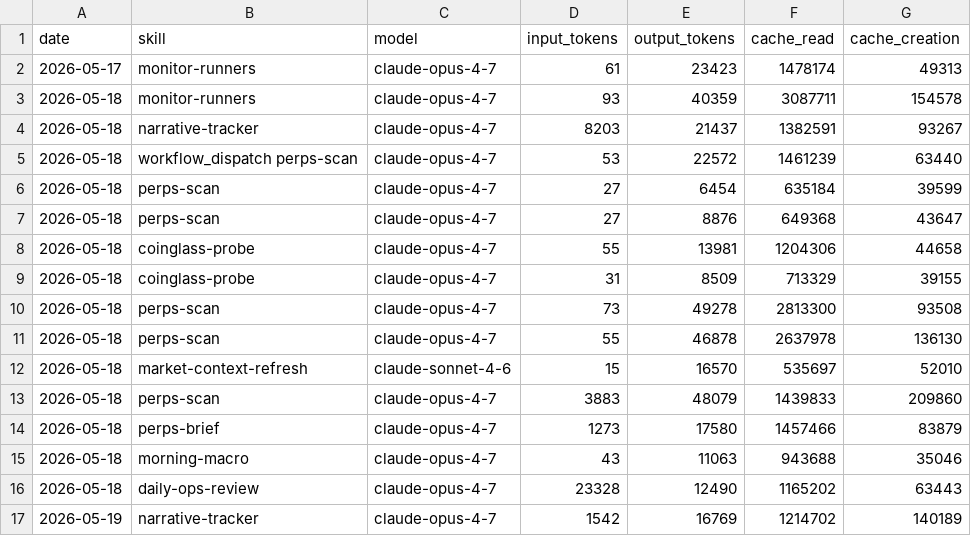
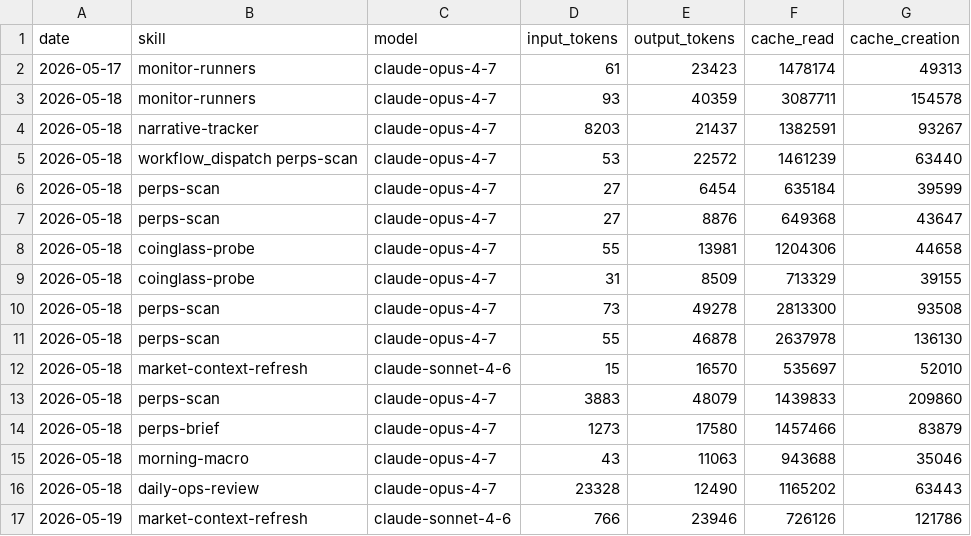
Before and after one commit to aeonfun/aeon, a CSV file: memory/token-usage.csv, drawn as a sheet.

Commit message:
chore(market-context-refresh): auto-commit 2026-05-19

```diff
--- a/memory/token-usage.csv
+++ b/memory/token-usage.csv
@@ -16,2 +16,2 @@ date,skill,model,input_tokens,output_tokens,cache_read,cache_creation
 2026-05-18,daily-ops-review,claude-opus-4-7,23328,12490,1165202,63443
-2026-05-19,narrative-tracker,claude-opus-4-7,1542,16769,1214702,140189
+2026-05-19,market-context-refresh,claude-sonnet-4-6,766,23946,726126,121786
```
Also changed, not shown: 4 other files.
